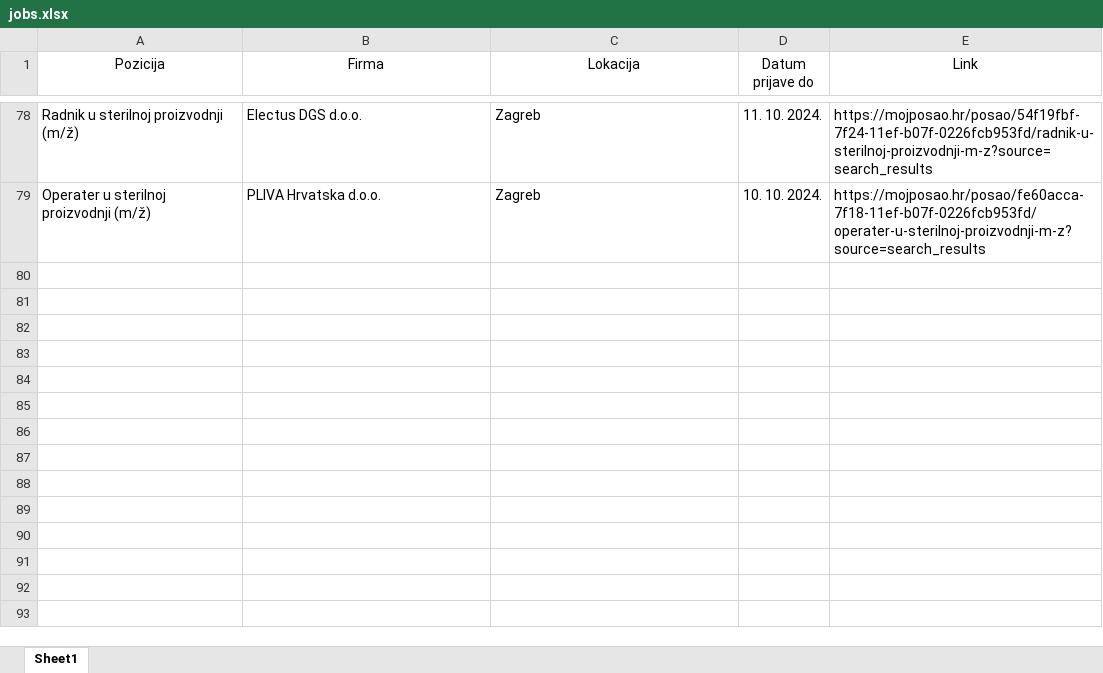
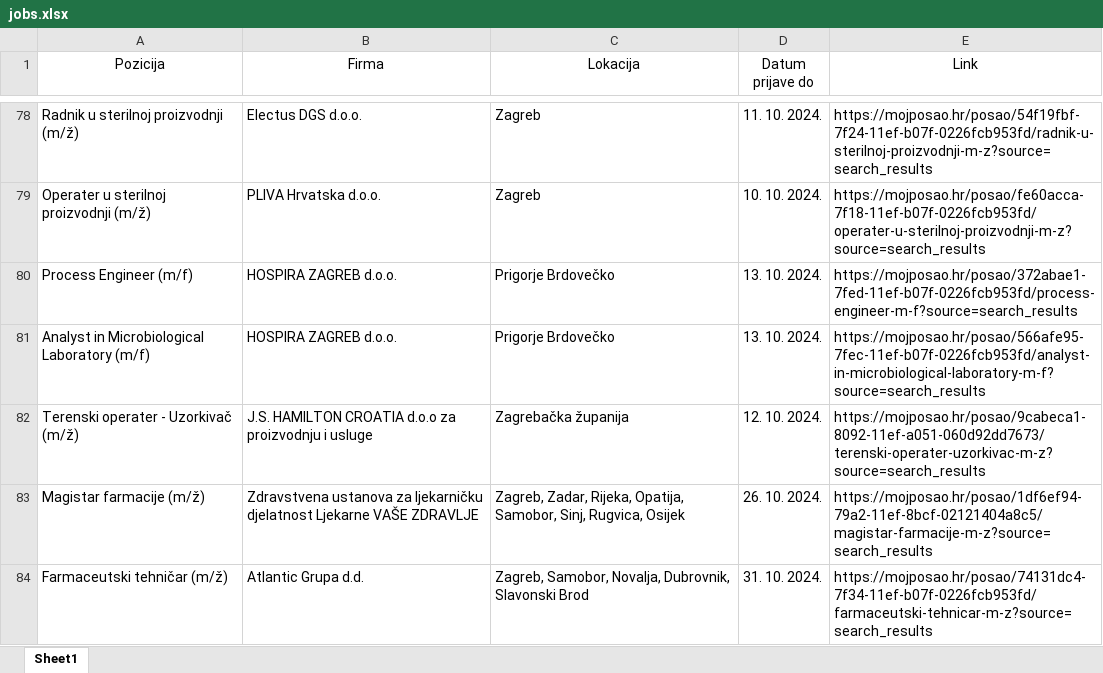
Before and after one commit to FraneCal/moj-posao-scraper, an Excel workbook: jobs.xlsx, sheet Sheet1, drawn as a sheet; only a part is shown, gaps mark what is left out; values as stored, in another font and other column widths than the file's, no borders; the diff names each change by its address in the sheet, - before the commit and + after, or states it on an @@ line.

```diff
--- a/jobs.xlsx (sheet Sheet1)
+++ b/jobs.xlsx (sheet Sheet1)
+row 80: Process Engineer (m/f) | HOSPIRA ZAGREB d.o.o. | Prigorje Brdovečko | 13. 10. 2024. | https://mojposao.hr/posao/372abae1-7fed-11ef-b07f-0226fcb953fd/process-engineer-m-f?source=search_results
+row 81: Analyst in Microbiological Laboratory (m/f) | HOSPIRA ZAGREB d.o.o. | Prigorje Brdovečko | 13. 10. 2024. | https://mojposao.hr/posao/566afe95-7fec-11ef-b07f-0226fcb953fd/analyst-in-microbiological-laboratory-m-f?source=search_results
+row 82: Terenski operater - Uzorkivač (m/ž) | J.S. HAMILTON CROATIA d.o.o za proizvodnju i usluge | Zagrebačka županija | 12. 10. 2024. | https://mojposao.hr/posao/9cabeca1-8092-11ef-a051-060d92dd7673/terenski-operater-uzorkivac-m-z?source=search_results
+row 83: Magistar farmacije (m/ž) | Zdravstvena ustanova za ljekarničku djelatnost Ljekarne VAŠE ZDRAVLJE | Zagreb, Zadar, Rijeka, Opatija, Samobor, Sinj, Rugvica, Osijek | 26. 10. 2024. | https://mojposao.hr/posao/1df6ef94-79a2-11ef-8bcf-02121404a8c5/magistar-farmacije-m-z?source=search_results
+row 84: Farmaceutski tehničar (m/ž) | Atlantic Grupa d.d. | Zagreb, Samobor, Novalja, Dubrovnik, Slavonski Brod | 31. 10. 2024. | https://mojposao.hr/posao/74131dc4-7f34-11ef-b07f-0226fcb953fd/farmaceutski-tehnicar-m-z?source=search_results
```
